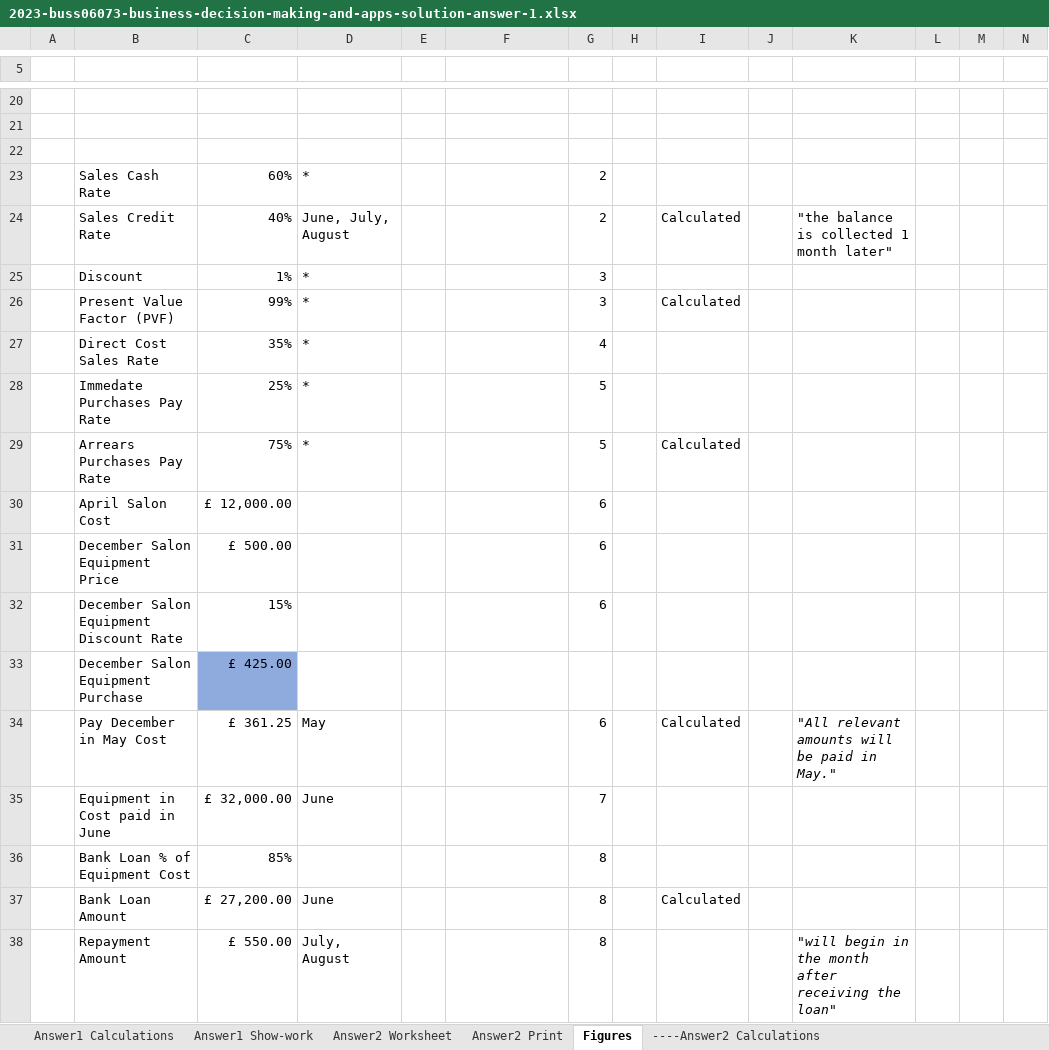
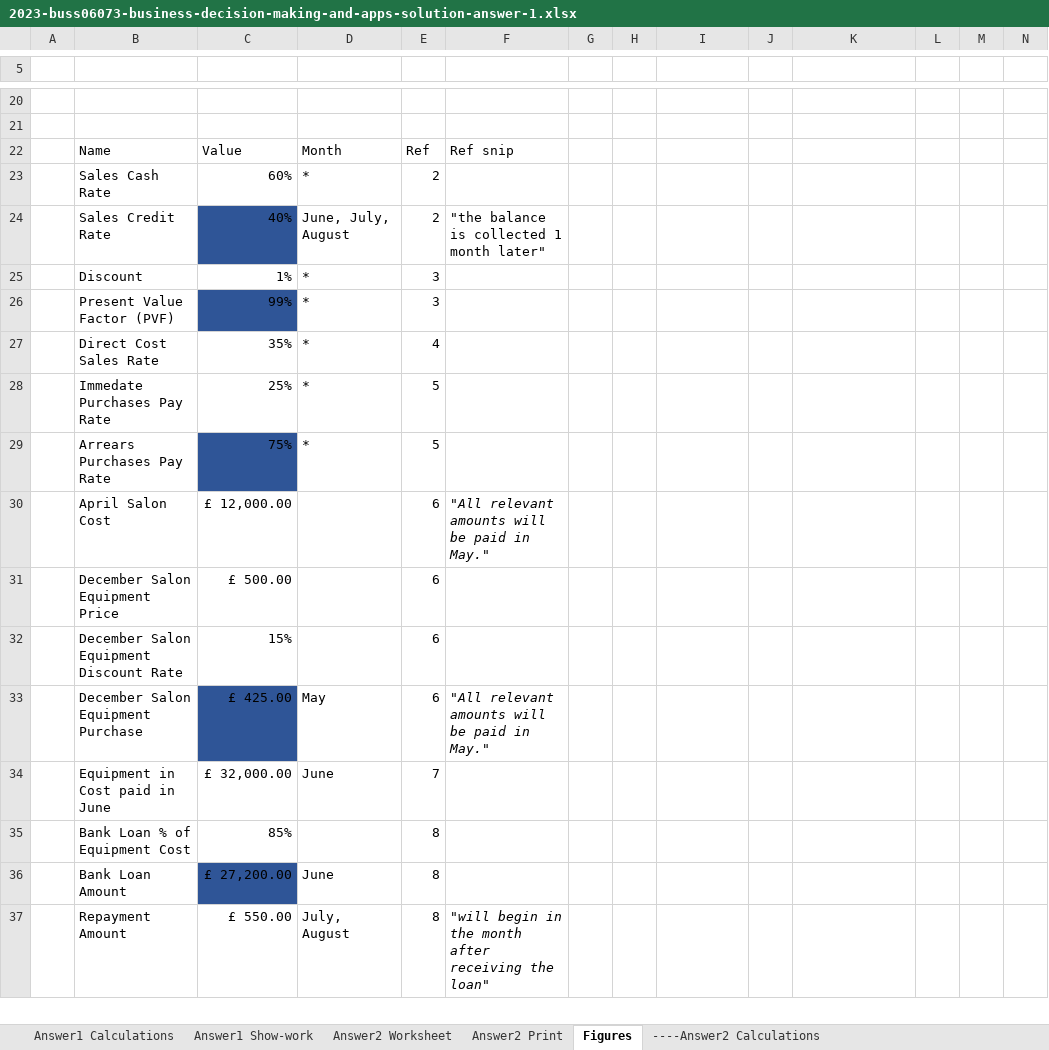
Before and after one commit to marcocrowe/learn-business, an Excel workbook: exam-papers/2023-buss06073-business-decision-making-and-apps-solution-answer-1.xlsx, sheet Figures, drawn as a sheet; only a part is shown, gaps mark what is left out; values as stored, in another font and other column widths than the file's, no borders; table styles not drawn; removed rows and columns are numbered as before the commit, all else as after; rows hold the shown columns only; the diff covers the shown part only; the diff names each change by its address in the sheet, - before the commit and + after, or states it on an @@ line.

Commit message:
excel

```diff
--- a/exam-papers/2023-buss06073-business-decision-making-and-apps-solution-answer-1.xlsx (sheet Figures)
+++ b/exam-papers/2023-buss06073-business-decision-making-and-apps-solution-answer-1.xlsx (sheet Figures)
-row 22: (empty)
+row 22:  | Name | Value | Month | Ref | Ref snip
-E23: (empty)
+E23: 2
-G23: 2
+G23: (empty)
-row 24:  | Sales Credit Rate | 40% | June, July, August |  |  | 2 |  | Calculated |  | "the balance is collected 1 month later"
+row 24:  | Sales Credit Rate | 40% | June, July, August | 2 | "the balance is collected 1 month later"
-E25:E26: (empty)
+E25:E26: 3
-G25:G26: 3
+G25:G26: (empty)
-C26 fill: none
+C26 fill: #2F5597
-I26: Calculated
+I26: (empty)
-E27: (empty)
+E27: 4
-G27: 4
+G27: (empty)
-E28:E29: (empty)
+E28:E29: 5
-G28:G29: 5
+G28:G29: (empty)
-C29 fill: none
+C29 fill: #2F5597
-I29: Calculated
+I29: (empty)
-row 30:  | April Salon Cost | £ 12,000.00 |  |  |  | 6
-row 31:  | December Salon Equipment Price | £ 500.00 |  |  |  | 6
-row 32:  | December Salon Equipment Discount Rate | 15% |  |  |  | 6
-row 33:  | December Salon Equipment Purchase | £ 425.00
-row 34:  | Pay December in May Cost | £ 361.25 | May |  |  | 6 |  | Calculated |  | "All relevant amounts will be paid in May."
+row 30:  | April Salon Cost | £ 12,000.00 |  | 6 | "All relevant amounts will be paid in May."
+row 31:  | December Salon Equipment Price | £ 500.00 |  | 6
+row 32:  | December Salon Equipment Discount Rate | 15% |  | 6
+row 33:  | December Salon Equipment Purchase | £ 425.00 | May | 6 | "All relevant amounts will be paid in May."
-E34: (empty)
+E34: 7
-G34: 7
+G34: (empty)
-E35:E36: (empty)
+E35:E36: 8
-G35:G36: 8
+G35:G36: (empty)
-C36 fill: none
+C36 fill: #2F5597
-I36: Calculated
+I36: (empty)
-row 38:  | Repayment Amount | £ 550.00 | July, August |  |  | 8 |  |  |  | "will begin in the month after receiving the loan"
+row 37:  | Repayment Amount | £ 550.00 | July, August | 8 | "will begin in the month after receiving the loan"
```
Also changed, not shown: 4 added rows, 4 removed rows and 11 edited cells elsewhere in this sheet, sheet Answer2 Print, formulas that keep their value, charts or pictures.
